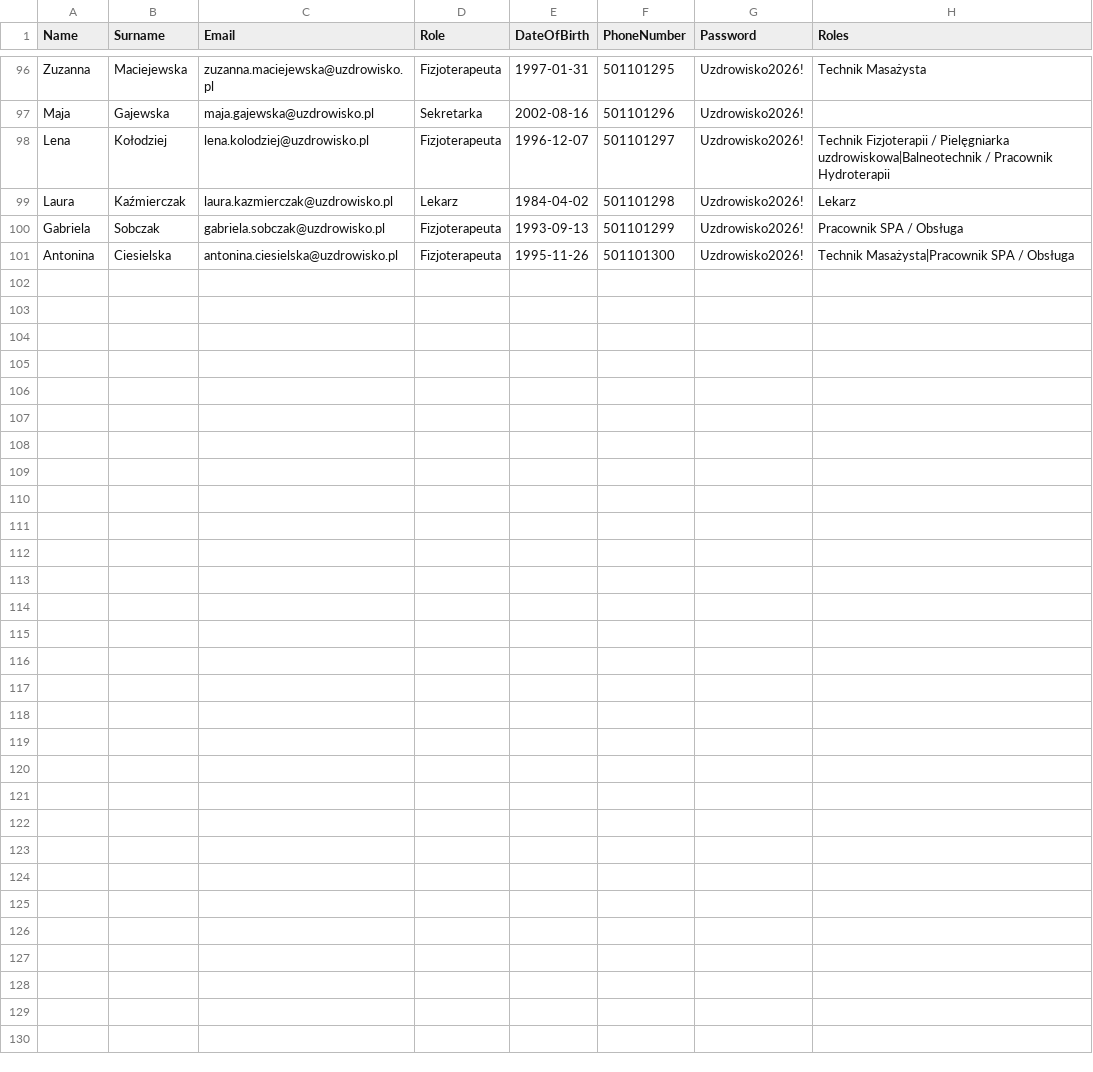
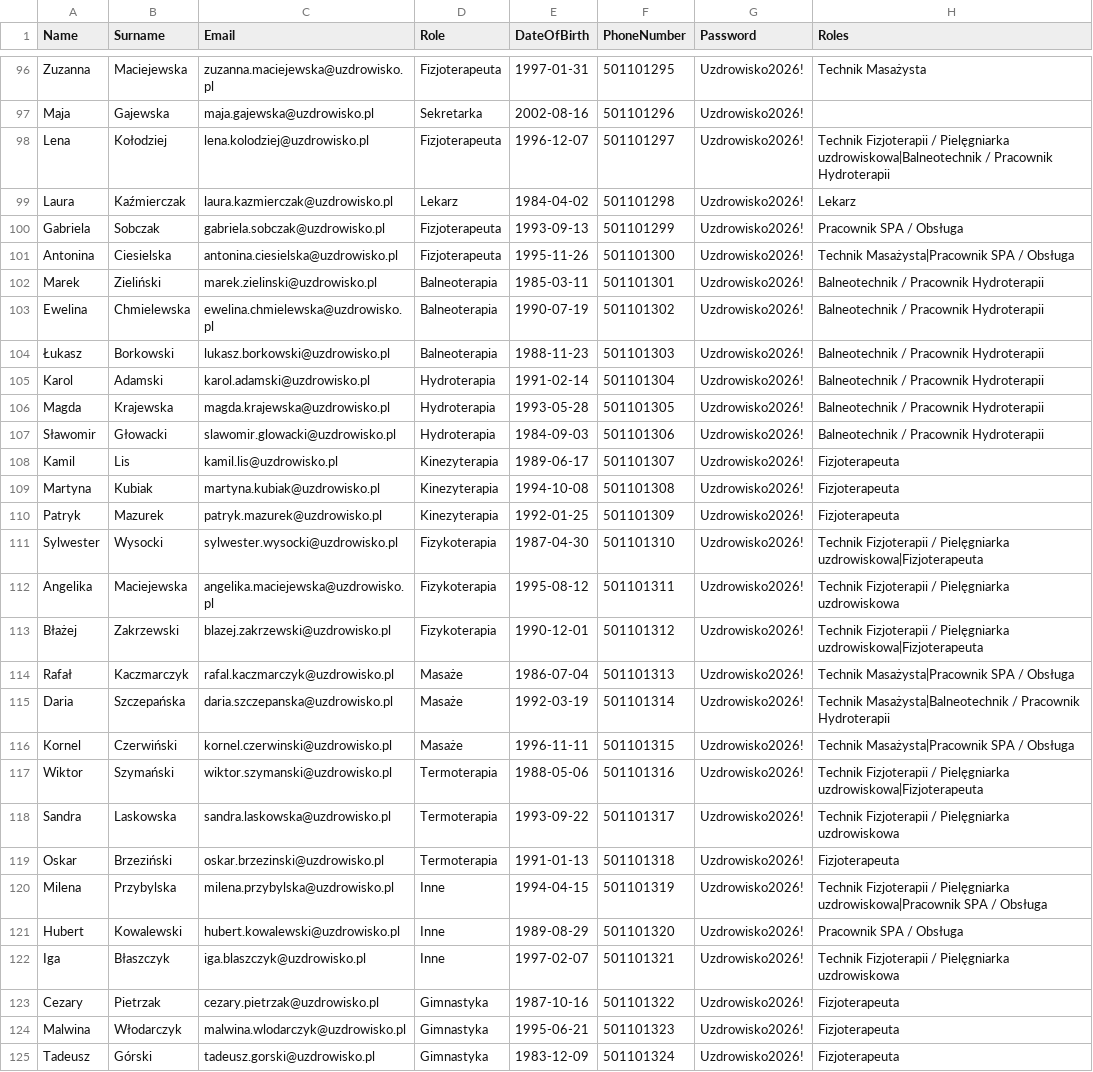
Before and after one commit to Pgalczyn/Uzdrowisko, a CSV file: RiderProjects/Uzdrowisko/Uzdrowisko.API/DataSeeders/DataCSV/Employees.csv, drawn as a sheet; only a part is shown, gaps mark what is left out.

```diff
--- a/RiderProjects/Uzdrowisko/Uzdrowisko.API/DataSeeders/DataCSV/Employees.csv
+++ b/RiderProjects/Uzdrowisko/Uzdrowisko.API/DataSeeders/DataCSV/Employees.csv
@@ -101 +101,25 @@ Gabriela;Sobczak;gabriela.sobczak@uzdrowisko.pl;Fizjoterapeuta;1993-09-13;501101
 Antonina;Ciesielska;antonina.ciesielska@uzdrowisko.pl;Fizjoterapeuta;1995-11-26;501101300;Uzdrowisko2026!;Technik Masażysta|Pracownik SPA / Obsługa
+Marek;Zieliński;marek.zielinski@uzdrowisko.pl;Balneoterapia;1985-03-11;501101301;Uzdrowisko2026!;Balneotechnik / Pracownik Hydroterapii
+Ewelina;Chmielewska;ewelina.chmielewska@uzdrowisko.pl;Balneoterapia;1990-07-19;501101302;Uzdrowisko2026!;Balneotechnik / Pracownik Hydroterapii
+Łukasz;Borkowski;lukasz.borkowski@uzdrowisko.pl;Balneoterapia;1988-11-23;501101303;Uzdrowisko2026!;Balneotechnik / Pracownik Hydroterapii
+Karol;Adamski;karol.adamski@uzdrowisko.pl;Hydroterapia;1991-02-14;501101304;Uzdrowisko2026!;Balneotechnik / Pracownik Hydroterapii
+Magda;Krajewska;magda.krajewska@uzdrowisko.pl;Hydroterapia;1993-05-28;501101305;Uzdrowisko2026!;Balneotechnik / Pracownik Hydroterapii
+Sławomir;Głowacki;slawomir.glowacki@uzdrowisko.pl;Hydroterapia;1984-09-03;501101306;Uzdrowisko2026!;Balneotechnik / Pracownik Hydroterapii
+Kamil;Lis;kamil.lis@uzdrowisko.pl;Kinezyterapia;1989-06-17;501101307;Uzdrowisko2026!;Fizjoterapeuta
+Martyna;Kubiak;martyna.kubiak@uzdrowisko.pl;Kinezyterapia;1994-10-08;501101308;Uzdrowisko2026!;Fizjoterapeuta
+Patryk;Mazurek;patryk.mazurek@uzdrowisko.pl;Kinezyterapia;1992-01-25;501101309;Uzdrowisko2026!;Fizjoterapeuta
+Sylwester;Wysocki;sylwester.wysocki@uzdrowisko.pl;Fizykoterapia;1987-04-30;501101310;Uzdrowisko2026!;Technik Fizjoterapii / Pielęgniarka uzdrowiskowa|Fizjoterapeuta
+Angelika;Maciejewska;angelika.maciejewska@uzdrowisko.pl;Fizykoterapia;1995-08-12;501101311;Uzdrowisko2026!;Technik Fizjoterapii / Pielęgniarka uzdrowiskowa
+Błażej;Zakrzewski;blazej.zakrzewski@uzdrowisko.pl;Fizykoterapia;1990-12-01;501101312;Uzdrowisko2026!;Technik Fizjoterapii / Pielęgniarka uzdrowiskowa|Fizjoterapeuta
+Rafał;Kaczmarczyk;rafal.kaczmarczyk@uzdrowisko.pl;Masaże;1986-07-04;501101313;Uzdrowisko2026!;Technik Masażysta|Pracownik SPA / Obsługa
+Daria;Szczepańska;daria.szczepanska@uzdrowisko.pl;Masaże;1992-03-19;501101314;Uzdrowisko2026!;Technik Masażysta|Balneotechnik / Pracownik Hydroterapii
+Kornel;Czerwiński;kornel.czerwinski@uzdrowisko.pl;Masaże;1996-11-11;501101315;Uzdrowisko2026!;Technik Masażysta|Pracownik SPA / Obsługa
+Wiktor;Szymański;wiktor.szymanski@uzdrowisko.pl;Termoterapia;1988-05-06;501101316;Uzdrowisko2026!;Technik Fizjoterapii / Pielęgniarka uzdrowiskowa|Fizjoterapeuta
+Sandra;Laskowska;sandra.laskowska@uzdrowisko.pl;Termoterapia;1993-09-22;501101317;Uzdrowisko2026!;Technik Fizjoterapii / Pielęgniarka uzdrowiskowa
+Oskar;Brzeziński;oskar.brzezinski@uzdrowisko.pl;Termoterapia;1991-01-13;501101318;Uzdrowisko2026!;Fizjoterapeuta
+Milena;Przybylska;milena.przybylska@uzdrowisko.pl;Inne;1994-04-15;501101319;Uzdrowisko2026!;Technik Fizjoterapii / Pielęgniarka uzdrowiskowa|Pracownik SPA / Obsługa
+Hubert;Kowalewski;hubert.kowalewski@uzdrowisko.pl;Inne;1989-08-29;501101320;Uzdrowisko2026!;Pracownik SPA / Obsługa
+Iga;Błaszczyk;iga.blaszczyk@uzdrowisko.pl;Inne;1997-02-07;501101321;Uzdrowisko2026!;Technik Fizjoterapii / Pielęgniarka uzdrowiskowa
+Cezary;Pietrzak;cezary.pietrzak@uzdrowisko.pl;Gimnastyka;1987-10-16;501101322;Uzdrowisko2026!;Fizjoterapeuta
+Malwina;Włodarczyk;malwina.wlodarczyk@uzdrowisko.pl;Gimnastyka;1995-06-21;501101323;Uzdrowisko2026!;Fizjoterapeuta
+Tadeusz;Górski;tadeusz.gorski@uzdrowisko.pl;Gimnastyka;1983-12-09;501101324;Uzdrowisko2026!;Fizjoterapeuta
```
Also changed, not shown: RiderProjects/Uzdrowisko/Uzdrowisko.API/DataSeeders/DataCSV/Rooms.csv, 22 other files.
